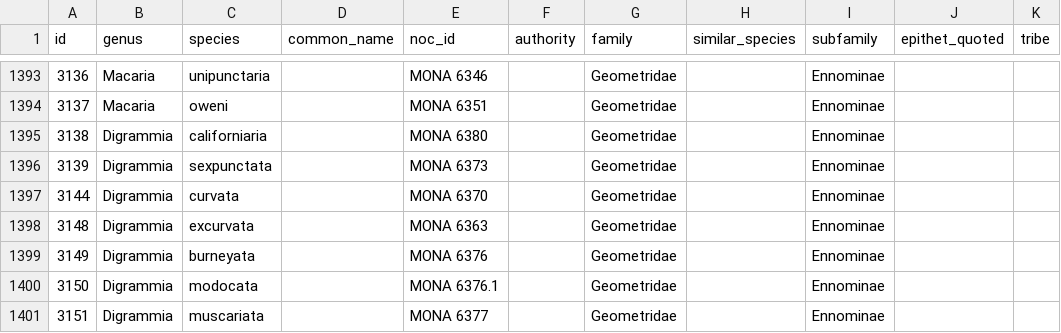
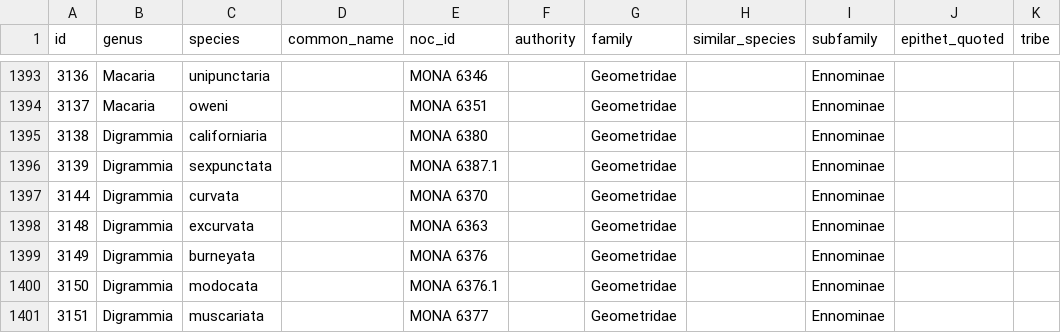
Before and after one commit to pnwinsects/pnwmoths, a CSV file: data/species.csv, drawn as a sheet; only a part is shown, gaps mark what is left out; the diff covers the shown part only.

```diff
--- a/data/species.csv
+++ b/data/species.csv
@@ -1395,3 +1395,3 @@ id,genus,species,common_name,noc_id,authority,family,similar_species,subfamily,e
 3138,Digrammia,californiaria,,MONA 6380,,Geometridae,,Ennominae,,
-3139,Digrammia,sexpunctata,,MONA 6373,,Geometridae,,Ennominae,,
+3139,Digrammia,sexpunctata,,MONA 6387.1,,Geometridae,,Ennominae,,
 3144,Digrammia,curvata,,MONA 6370,,Geometridae,,Ennominae,,
```
Also changed, not shown: 6 edited cells elsewhere in this file, 1 other file.
